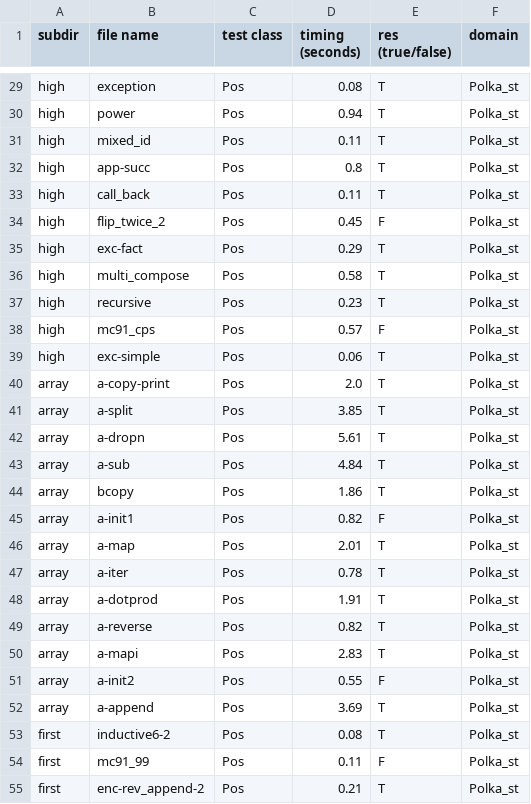
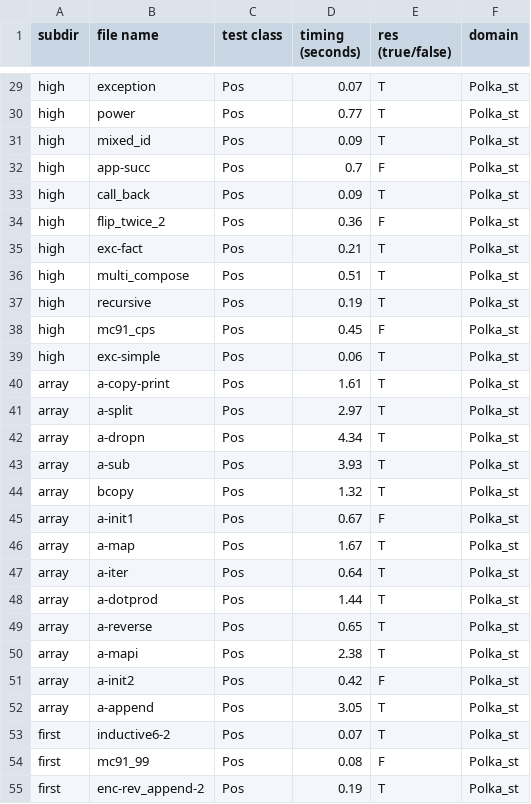
Before and after one commit to nyu-acsys/drift, a CSV file: res-polka_st-standard.csv, drawn as a sheet; only a part is shown, gaps mark what is left out; the diff covers the shown part only; the diff names each change by its address in the sheet, - before the commit and + after, or states it on an @@ line.

```diff
--- a/res-polka_st-standard.csv
+++ b/res-polka_st-standard.csv
-D29 (timing (seconds)): 0.08
+D29 (timing (seconds)): 0.07
-D30 (timing (seconds)): 0.94
+D30 (timing (seconds)): 0.77
-D31 (timing (seconds)): 0.11
+D31 (timing (seconds)): 0.09
-D32 (timing (seconds)): 0.8
+D32 (timing (seconds)): 0.7
-E32 (res (true/false)): T
+E32 (res (true/false)): F
-D33 (timing (seconds)): 0.11
+D33 (timing (seconds)): 0.09
-D34 (timing (seconds)): 0.45
+D34 (timing (seconds)): 0.36
-D35 (timing (seconds)): 0.29
+D35 (timing (seconds)): 0.21
-D36 (timing (seconds)): 0.58
+D36 (timing (seconds)): 0.51
-D37 (timing (seconds)): 0.23
+D37 (timing (seconds)): 0.19
-D38 (timing (seconds)): 0.57
+D38 (timing (seconds)): 0.45
-D40 (timing (seconds)): 2.0
+D40 (timing (seconds)): 1.61
-D41 (timing (seconds)): 3.85
+D41 (timing (seconds)): 2.97
-D42 (timing (seconds)): 5.61
+D42 (timing (seconds)): 4.34
-D43 (timing (seconds)): 4.84
+D43 (timing (seconds)): 3.93
-D44 (timing (seconds)): 1.86
+D44 (timing (seconds)): 1.32
-D45 (timing (seconds)): 0.82
+D45 (timing (seconds)): 0.67
-D46 (timing (seconds)): 2.01
+D46 (timing (seconds)): 1.67
-D47 (timing (seconds)): 0.78
+D47 (timing (seconds)): 0.64
-D48 (timing (seconds)): 1.91
+D48 (timing (seconds)): 1.44
-D49 (timing (seconds)): 0.82
+D49 (timing (seconds)): 0.65
-D50 (timing (seconds)): 2.83
+D50 (timing (seconds)): 2.38
-D51 (timing (seconds)): 0.55
+D51 (timing (seconds)): 0.42
-D52 (timing (seconds)): 3.69
+D52 (timing (seconds)): 3.05
-D53 (timing (seconds)): 0.08
+D53 (timing (seconds)): 0.07
-D54 (timing (seconds)): 0.11
+D54 (timing (seconds)): 0.08
-D55 (timing (seconds)): 0.21
+D55 (timing (seconds)): 0.19
```
Also changed, not shown: 116 edited cells elsewhere in this file, 7 other files.
